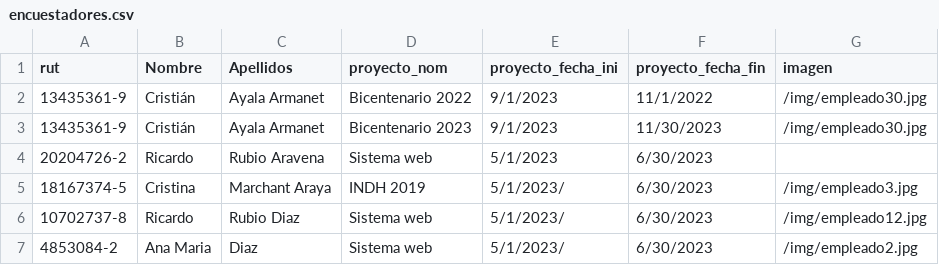
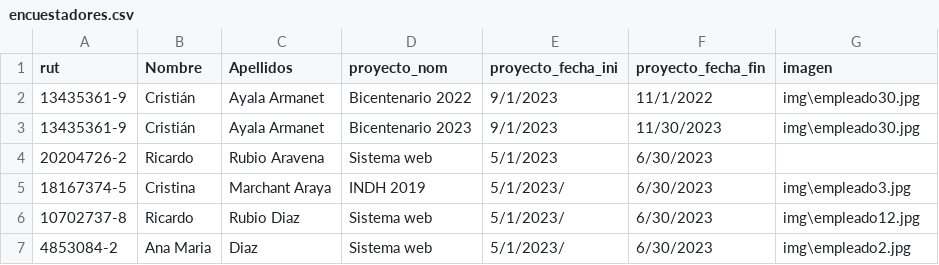
Before and after one commit to GitoFox/API_DESUC_WEB_ENCUESTADORES, a CSV file: encuestadores.csv, drawn as a sheet.

Commit message:
IMG

```diff
--- a/encuestadores.csv
+++ b/encuestadores.csv
@@ -1,7 +1,7 @@
 rut,Nombre,Apellidos,proyecto_nom,proyecto_fecha_ini,proyecto_fecha_fin,imagen
-13435361-9,Cristián,Ayala Armanet,Bicentenario 2022,9/1/2023,11/1/2022,/img/empleado30.jpg
-13435361-9,Cristián,Ayala Armanet,Bicentenario 2023,9/1/2023,11/30/2023,/img/empleado30.jpg
+13435361-9,Cristián,Ayala Armanet,Bicentenario 2022,9/1/2023,11/1/2022,img\empleado30.jpg
+13435361-9,Cristián,Ayala Armanet,Bicentenario 2023,9/1/2023,11/30/2023,img\empleado30.jpg
 20204726-2,Ricardo,Rubio Aravena,Sistema web,5/1/2023,6/30/2023,
-18167374-5,Cristina,Marchant Araya,INDH 2019,5/1/2023/,6/30/2023,/img/empleado3.jpg
-10702737-8,Ricardo,Rubio Diaz,Sistema web,5/1/2023/,6/30/2023,/img/empleado12.jpg
-4853084-2,Ana Maria,Diaz,Sistema web,5/1/2023/,6/30/2023,/img/empleado2.jpg
+18167374-5,Cristina,Marchant Araya,INDH 2019,5/1/2023/,6/30/2023,img\empleado3.jpg
+10702737-8,Ricardo,Rubio Diaz,Sistema web,5/1/2023/,6/30/2023,img\empleado12.jpg
+4853084-2,Ana Maria,Diaz,Sistema web,5/1/2023/,6/30/2023,img\empleado2.jpg
```
